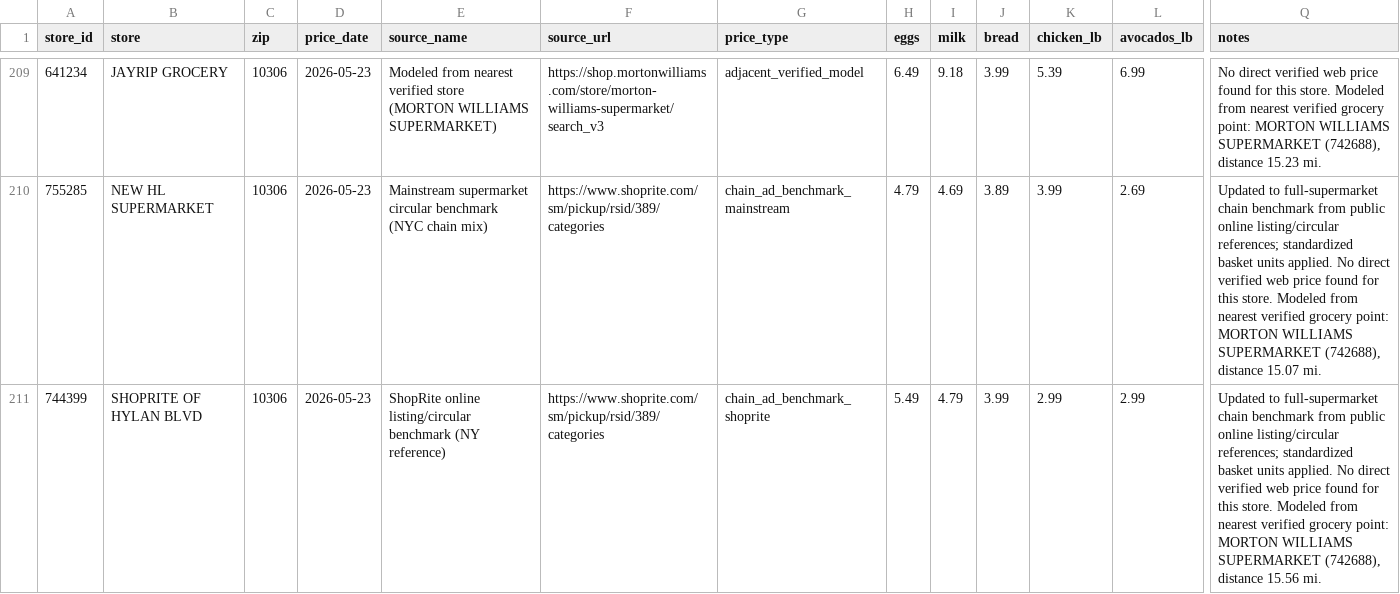
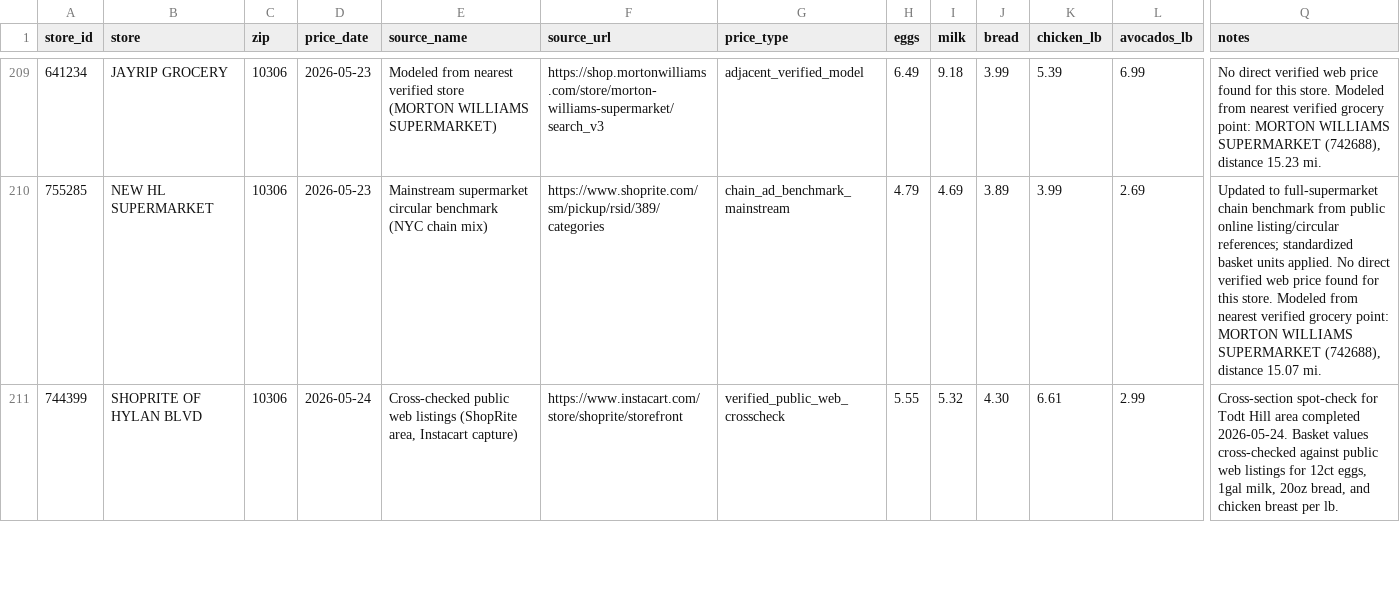
Before and after one commit to Roo100/Roo100.github.io, a CSV file: data/nycha_grocery/verified_grocery_price_template_filled_ads_second_pass_with_top100_review.csv, drawn as a sheet; only a part is shown, gaps mark what is left out; the diff covers the shown part only; the diff names each change by its address in the sheet, - before the commit and + after, or states it on an @@ line.

Commit message:
Update Todt Hill-area ShopRite basket prices from cross-check

```diff
--- a/data/nycha_grocery/verified_grocery_price_template_filled_ads_second_pass_with_top100_review.csv
+++ b/data/nycha_grocery/verified_grocery_price_template_filled_ads_second_pass_with_top100_review.csv
-D211 (price_date): 2026-05-23
+D211 (price_date): 2026-05-24
-E211 (source_name): ShopRite online listing/circular benchmark (NY reference)
+E211 (source_name): Cross-checked public web listings (ShopRite area, Instacart capture)
-F211 (source_url): https://www.shoprite.com/sm/pickup/rsid/389/categories
+F211 (source_url): https://www.instacart.com/store/shoprite/storefront
-G211 (price_type): chain_ad_benchmark_shoprite
+G211 (price_type): verified_public_web_crosscheck
-H211 (eggs): 5.49
+H211 (eggs): 5.55
-I211 (milk): 4.79
+I211 (milk): 5.32
-J211 (bread): 3.99
+J211 (bread): 4.30
-K211 (chicken_lb): 2.99
+K211 (chicken_lb): 6.61
-Q211 (notes): Updated to full-supermarket chain benchmark from public online listing/circular references; standardized basket units applied. No direct verified web price found for this store. Modeled from nearest verified grocery point: MORTON WILLIAMS SUPERMARKET (742688), distance 15.56 mi.
+Q211 (notes): Cross-section spot-check for Todt Hill area completed 2026-05-24. Basket values cross-checked against public web listings for 12ct eggs, 1gal milk, 20oz bread, and chicken breast per lb.
```
Also changed, not shown: 18 edited cells elsewhere in this file.
